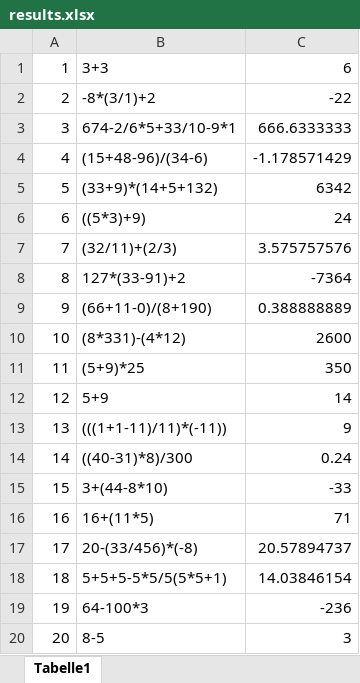
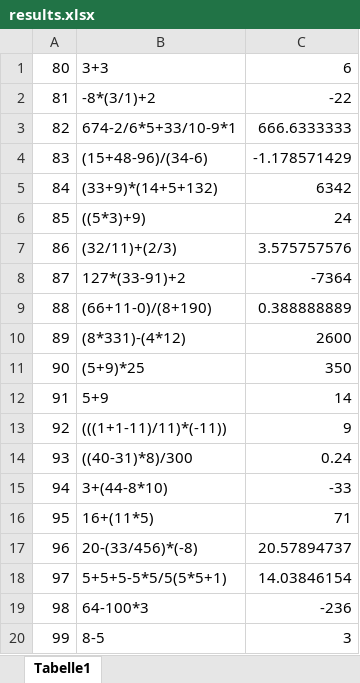
Before and after one commit to bzehet/edbv, an Excel workbook: results.xlsx, sheet Tabelle1, drawn as a sheet; values as stored, in another font and other column widths than the file's, no borders; the diff names each change by its address in the sheet, - before the commit and + after, or states it on an @@ line.

```diff
--- a/results.xlsx (sheet Tabelle1)
+++ b/results.xlsx (sheet Tabelle1)
-A1: 1
+A1: 80
-A2: 2
+A2: 81
-A3: 3
+A3: 82
-A4: 4
+A4: 83
-A5: 5
+A5: 84
-A6: 6
+A6: 85
-A7: 7
+A7: 86
-A8: 8
+A8: 87
-A9: 9
+A9: 88
-A10: 10
+A10: 89
-A11: 11
+A11: 90
-A12: 12
+A12: 91
-A13: 13
+A13: 92
-A14: 14
+A14: 93
-A15: 15
+A15: 94
-A16: 16
+A16: 95
-A17: 17
+A17: 96
-A18: 18
+A18: 97
-A19: 19
+A19: 98
-A20: 20
+A20: 99
```
Also changed, not shown: 24 other files.
